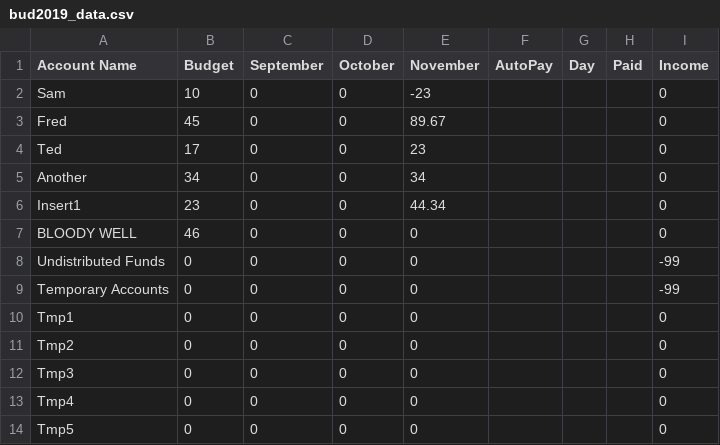
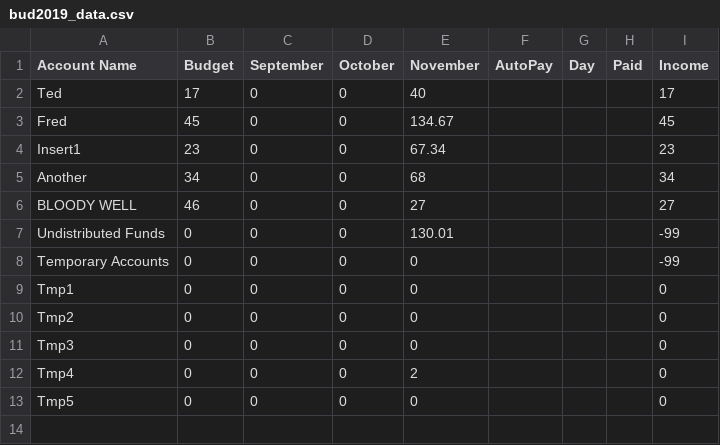
Before and after one commit to krcowles/budget, a CSV file: data/bud2019_data.csv, drawn as a sheet.

```diff
--- a/data/bud2019_data.csv
+++ b/data/bud2019_data.csv
@@ -1,9 +1,8 @@
 "Account Name",Budget,September,October,November,AutoPay,Day,Paid,Income
-Sam,10,0,0,-23,,,,0
-Fred,45,0,0,89.67,,,,0
-Ted,17,0,0,23,,,,0
-Another,34,0,0,34,,,,0
-Insert1,23,0,0,44.34,,,,0
-"BLOODY WELL",46,0,0,0,,,,0
-"Undistributed Funds",0,0,0,0,,,,-99
+Ted,17,0,0,40,,,,17
+Fred,45,0,0,134.67,,,,45
+Insert1,23,0,0,67.34,,,,23
+Another,34,0,0,68,,,,34
+"BLOODY WELL",46,0,0,27,,,,27
+"Undistributed Funds",0,0,0,130.01,,,,-99
 "Temporary Accounts",0,0,0,0,,,,-99
@@ -12,3 +11,3 @@ Tmp2,0,0,0,0,,,,0
 Tmp3,0,0,0,0,,,,0
-Tmp4,0,0,0,0,,,,0
+Tmp4,0,0,0,2,,,,0
 Tmp5,0,0,0,0,,,,0
```
Also changed, not shown: 7 other files.
